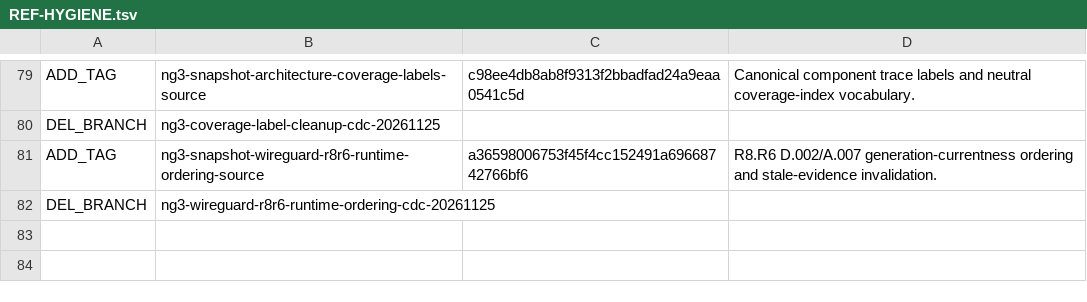
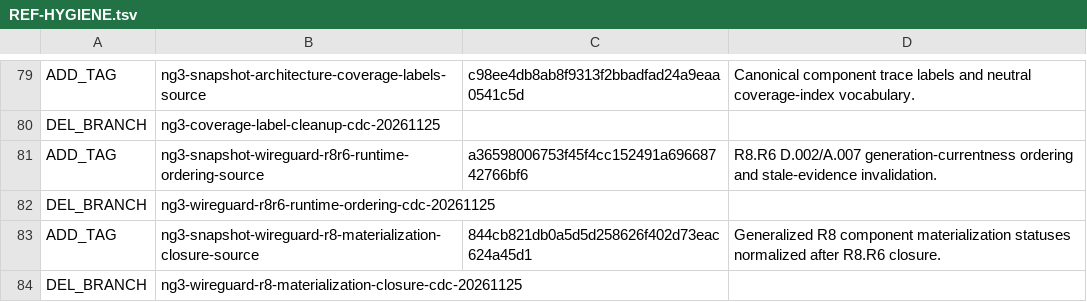
Before and after one commit to abyssdigger/vpn-gateway, a TSV file: REF-HYGIENE.tsv, drawn as a sheet; only a part is shown, gaps mark what is left out; the diff names each change by its address in the sheet, - before the commit and + after, or states it on an @@ line.

Commit message:
Record generalized R8 ref hygiene

```diff
--- a/REF-HYGIENE.tsv
+++ b/REF-HYGIENE.tsv
+row 83: ADD_TAG | ng3-snapshot-wireguard-r8-materialization-closure-source | 844cb821db0a5d5d258626f402d73eac624a45d1 | Generalized R8 component materialization statuses normalized after R8.R6 closure.
+row 84: DEL_BRANCH | ng3-wireguard-r8-materialization-closure-cdc-20261125
```
